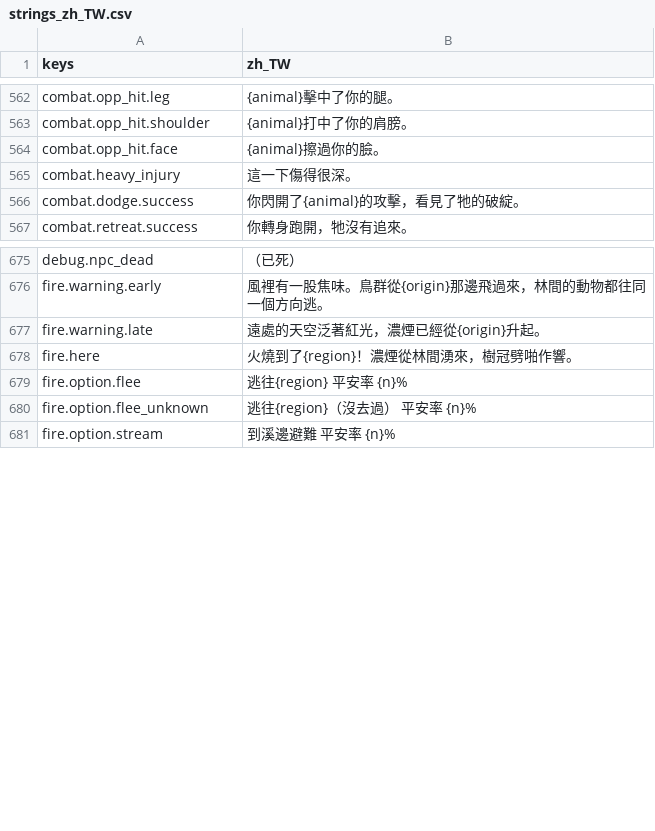
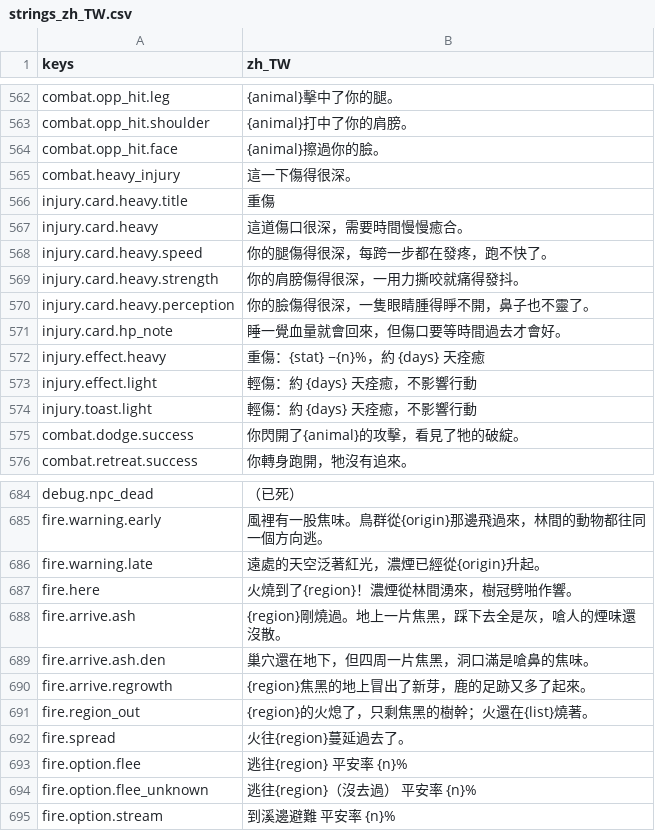
Before and after one commit to gigd123/wolf-life, a CSV file: localization/strings_zh_TW.csv, drawn as a sheet; only a part is shown, gaps mark what is left out; the diff names each change by its address in the sheet, - before the commit and + after, or states it on an @@ line.

```diff
--- a/localization/strings_zh_TW.csv
+++ b/localization/strings_zh_TW.csv
+row 566: injury.card.heavy.title | 重傷
+row 567: injury.card.heavy | 這道傷口很深，需要時間慢慢癒合。
+row 568: injury.card.heavy.speed | 你的腿傷得很深，每跨一步都在發疼，跑不快了。
+row 569: injury.card.heavy.strength | 你的肩膀傷得很深，一用力撕咬就痛得發抖。
+row 570: injury.card.heavy.perception | 你的臉傷得很深，一隻眼睛腫得睜不開，鼻子也不靈了。
+row 571: injury.card.hp_note | 睡一覺血量就會回來，但傷口要等時間過去才會好。
+row 572: injury.effect.heavy | 重傷：{stat} −{n}%，約 {days} 天痊癒
+row 573: injury.effect.light | 輕傷：約 {days} 天痊癒，不影響行動
+row 574: injury.toast.light | 輕傷：約 {days} 天痊癒，不影響行動
+row 688: fire.arrive.ash | {region}剛燒過。地上一片焦黑，踩下去全是灰，嗆人的煙味還沒散。
+row 689: fire.arrive.ash.den | 巢穴還在地下，但四周一片焦黑，洞口滿是嗆鼻的焦味。
+row 690: fire.arrive.regrowth | {region}焦黑的地上冒出了新芽，鹿的足跡又多了起來。
+row 691: fire.region_out | {region}的火熄了，只剩焦黑的樹幹；火還在{list}燒著。
+row 692: fire.spread | 火往{region}蔓延過去了。
```
Also changed, not shown: 4 other files.
